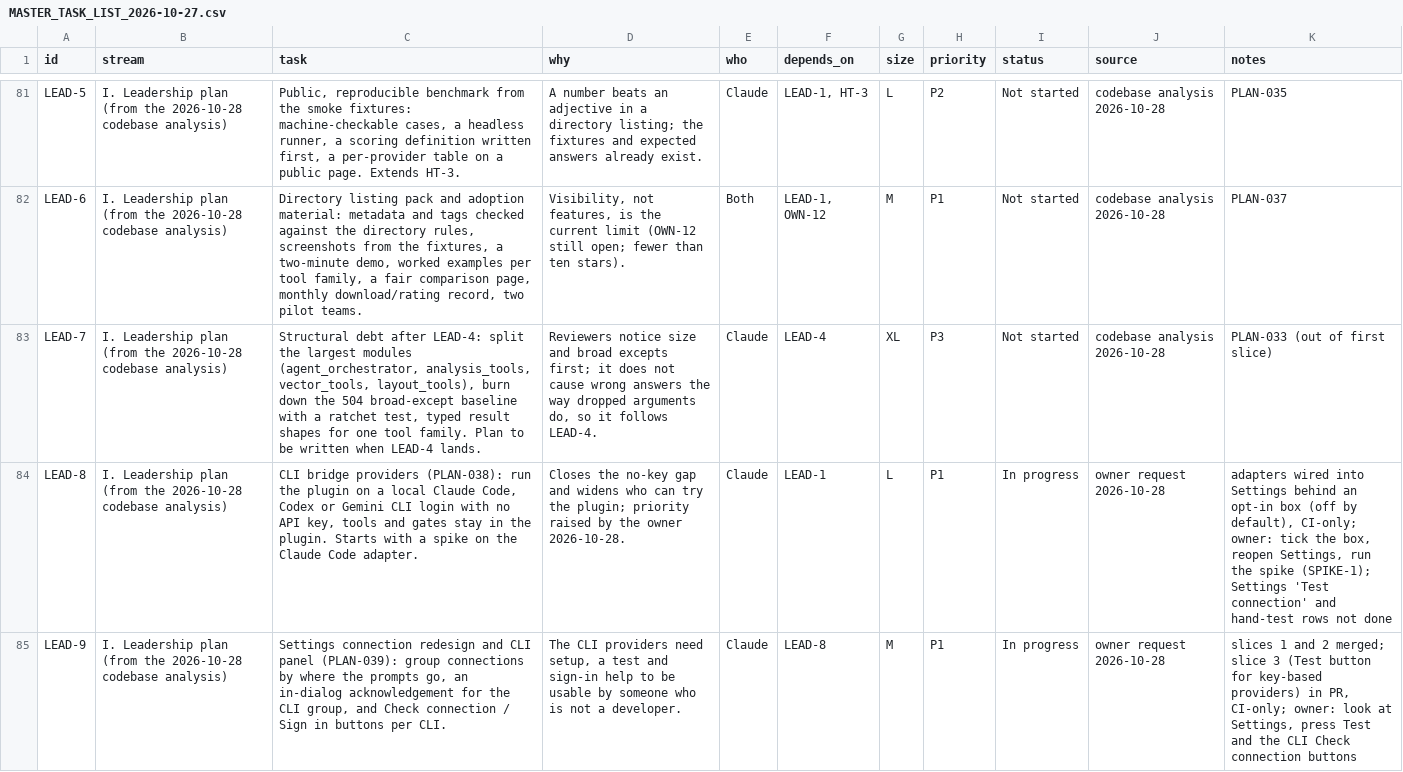
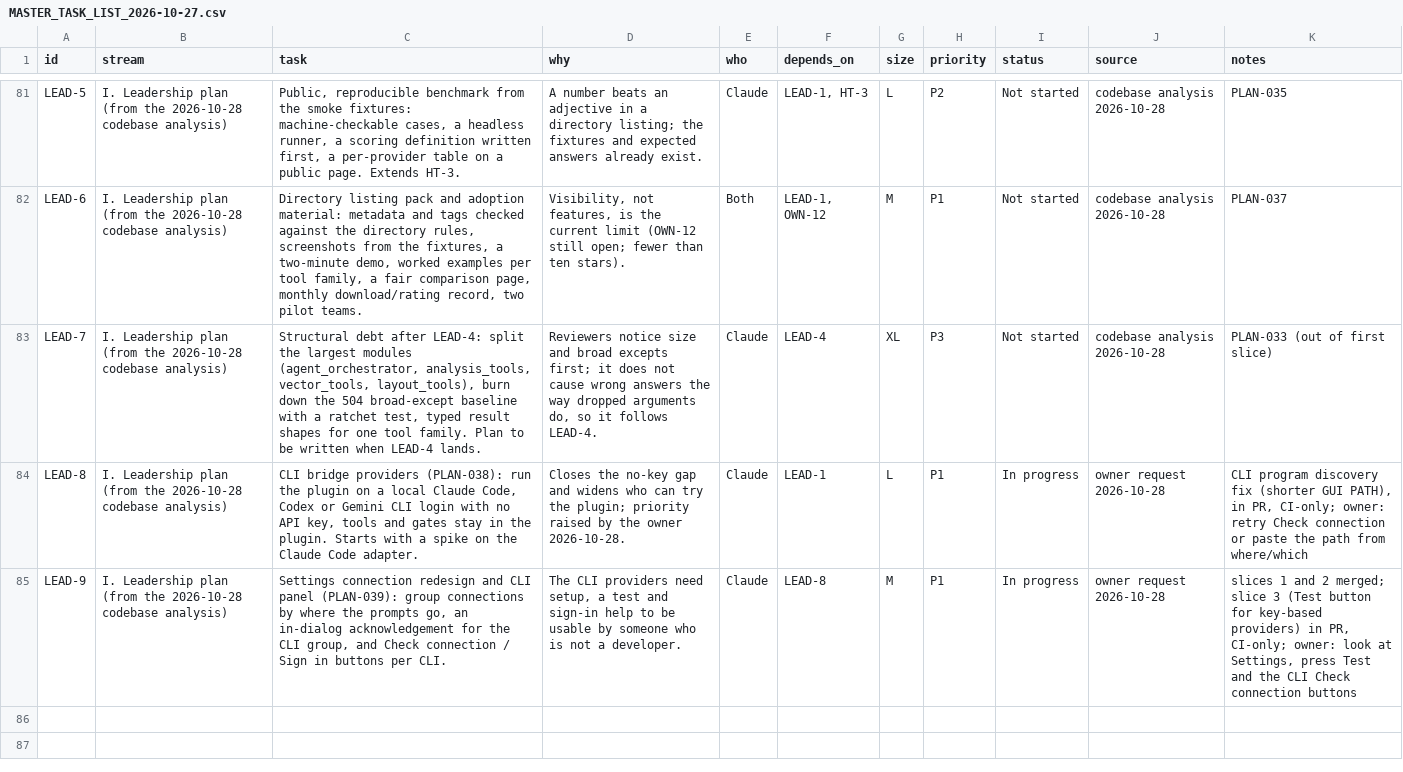
Before and after one commit to http-solution/cartogen-ai-qgis-plugin, a CSV file: docs/MASTER_TASK_LIST_2026-10-27.csv, drawn as a sheet; only a part is shown, gaps mark what is left out; the diff names each change by its address in the sheet, - before the commit and + after, or states it on an @@ line.

```diff
--- a/docs/MASTER_TASK_LIST_2026-10-27.csv
+++ b/docs/MASTER_TASK_LIST_2026-10-27.csv
-K84 (notes): adapters wired into Settings behind an opt-in box (off by default), CI-only; owner: tick the box, reopen Settings, run the spike (SPIKE-1); Settings 'Test connection' and hand-test rows not done
+K84 (notes): CLI program discovery fix (shorter GUI PATH), in PR, CI-only; owner: retry Check connection or paste the path from where/which
```
Also changed, not shown: 8 other files.
